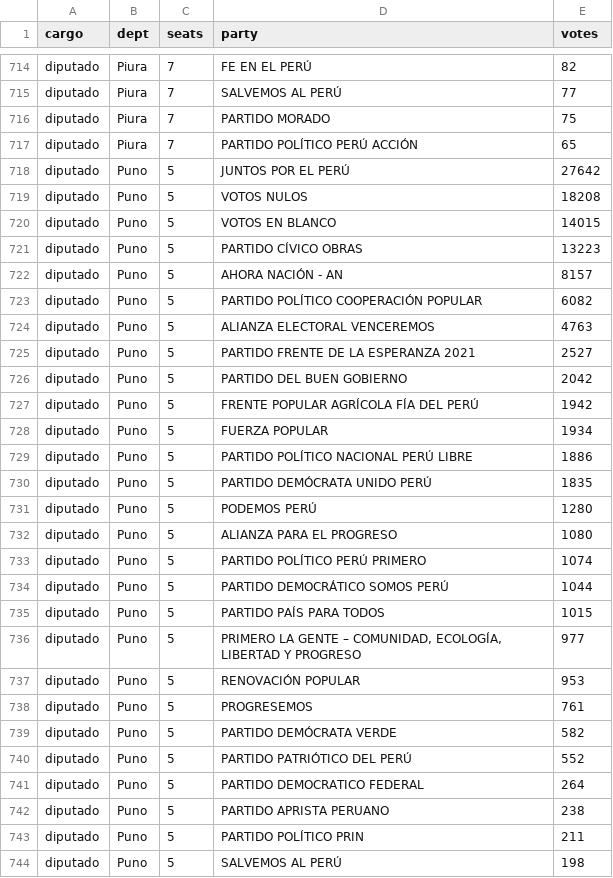
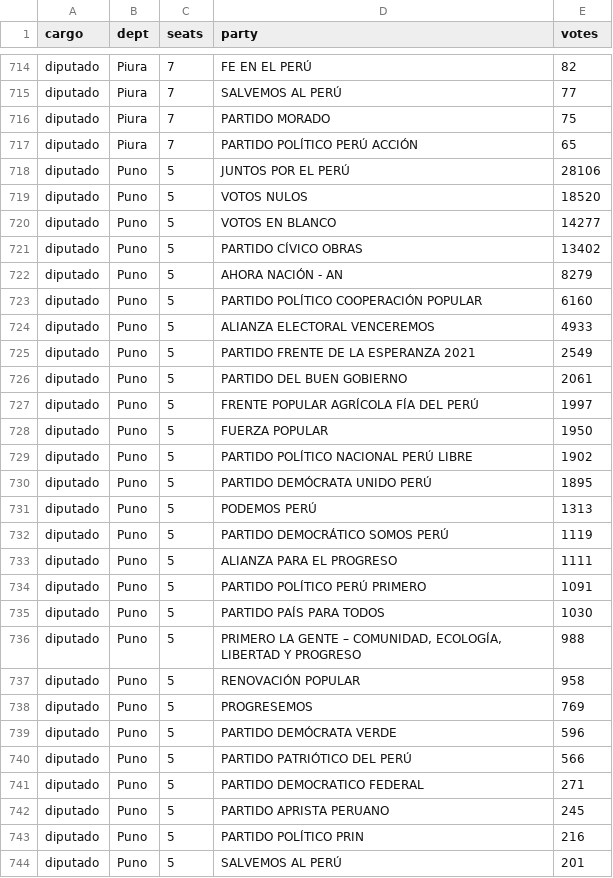
Before and after one commit to MathieuR04/elecciones-peru-2026, a CSV file: data/resultados.csv, drawn as a sheet; only a part is shown, gaps mark what is left out; the diff covers the shown part only.

Commit message:
Update results 08:10

```diff
--- a/data/resultados.csv
+++ b/data/resultados.csv
@@ -717,28 +717,28 @@ diputado,Piura,7,PARTIDO MORADO,75
 diputado,Piura,7,PARTIDO POLÍTICO PERÚ ACCIÓN,65
-diputado,Puno,5,JUNTOS POR EL PERÚ,27642
-diputado,Puno,5,VOTOS NULOS,18208
-diputado,Puno,5,VOTOS EN BLANCO,14015
-diputado,Puno,5,PARTIDO CÍVICO OBRAS,13223
-diputado,Puno,5,AHORA NACIÓN - AN,8157
-diputado,Puno,5,PARTIDO POLÍTICO COOPERACIÓN POPULAR,6082
-diputado,Puno,5,ALIANZA ELECTORAL VENCEREMOS,4763
-diputado,Puno,5,PARTIDO FRENTE DE LA ESPERANZA 2021,2527
-diputado,Puno,5,PARTIDO DEL BUEN GOBIERNO,2042
-diputado,Puno,5,FRENTE POPULAR AGRÍCOLA FÍA DEL PERÚ,1942
-diputado,Puno,5,FUERZA POPULAR,1934
-diputado,Puno,5,PARTIDO POLÍTICO NACIONAL PERÚ LIBRE,1886
-diputado,Puno,5,PARTIDO DEMÓCRATA UNIDO PERÚ,1835
-diputado,Puno,5,PODEMOS PERÚ,1280
-diputado,Puno,5,ALIANZA PARA EL PROGRESO,1080
-diputado,Puno,5,PARTIDO POLÍTICO PERÚ PRIMERO,1074
-diputado,Puno,5,PARTIDO DEMOCRÁTICO SOMOS PERÚ,1044
-diputado,Puno,5,PARTIDO PAÍS PARA TODOS,1015
-diputado,Puno,5,"PRIMERO LA GENTE – COMUNIDAD, ECOLOGÍA, LIBERTAD Y PROGRESO",977
-diputado,Puno,5,RENOVACIÓN POPULAR,953
-diputado,Puno,5,PROGRESEMOS,761
-diputado,Puno,5,PARTIDO DEMÓCRATA VERDE,582
-diputado,Puno,5,PARTIDO PATRIÓTICO DEL PERÚ,552
-diputado,Puno,5,PARTIDO DEMOCRATICO FEDERAL,264
-diputado,Puno,5,PARTIDO APRISTA PERUANO,238
-diputado,Puno,5,PARTIDO POLÍTICO PRIN,211
-diputado,Puno,5,SALVEMOS AL PERÚ,198
+diputado,Puno,5,JUNTOS POR EL PERÚ,28106
+diputado,Puno,5,VOTOS NULOS,18520
+diputado,Puno,5,VOTOS EN BLANCO,14277
+diputado,Puno,5,PARTIDO CÍVICO OBRAS,13402
+diputado,Puno,5,AHORA NACIÓN - AN,8279
+diputado,Puno,5,PARTIDO POLÍTICO COOPERACIÓN POPULAR,6160
+diputado,Puno,5,ALIANZA ELECTORAL VENCEREMOS,4933
+diputado,Puno,5,PARTIDO FRENTE DE LA ESPERANZA 2021,2549
+diputado,Puno,5,PARTIDO DEL BUEN GOBIERNO,2061
+diputado,Puno,5,FRENTE POPULAR AGRÍCOLA FÍA DEL PERÚ,1997
+diputado,Puno,5,FUERZA POPULAR,1950
+diputado,Puno,5,PARTIDO POLÍTICO NACIONAL PERÚ LIBRE,1902
+diputado,Puno,5,PARTIDO DEMÓCRATA UNIDO PERÚ,1895
+diputado,Puno,5,PODEMOS PERÚ,1313
+diputado,Puno,5,PARTIDO DEMOCRÁTICO SOMOS PERÚ,1119
+diputado,Puno,5,ALIANZA PARA EL PROGRESO,1111
+diputado,Puno,5,PARTIDO POLÍTICO PERÚ PRIMERO,1091
+diputado,Puno,5,PARTIDO PAÍS PARA TODOS,1030
+diputado,Puno,5,"PRIMERO LA GENTE – COMUNIDAD, ECOLOGÍA, LIBERTAD Y PROGRESO",988
+diputado,Puno,5,RENOVACIÓN POPULAR,958
+diputado,Puno,5,PROGRESEMOS,769
+diputado,Puno,5,PARTIDO DEMÓCRATA VERDE,596
+diputado,Puno,5,PARTIDO PATRIÓTICO DEL PERÚ,566
+diputado,Puno,5,PARTIDO DEMOCRATICO FEDERAL,271
+diputado,Puno,5,PARTIDO APRISTA PERUANO,245
+diputado,Puno,5,PARTIDO POLÍTICO PRIN,216
+diputado,Puno,5,SALVEMOS AL PERÚ,201
```
Also changed, not shown: 1 added row, 1 removed row and 145 edited cells elsewhere in this file, 2 other files.
